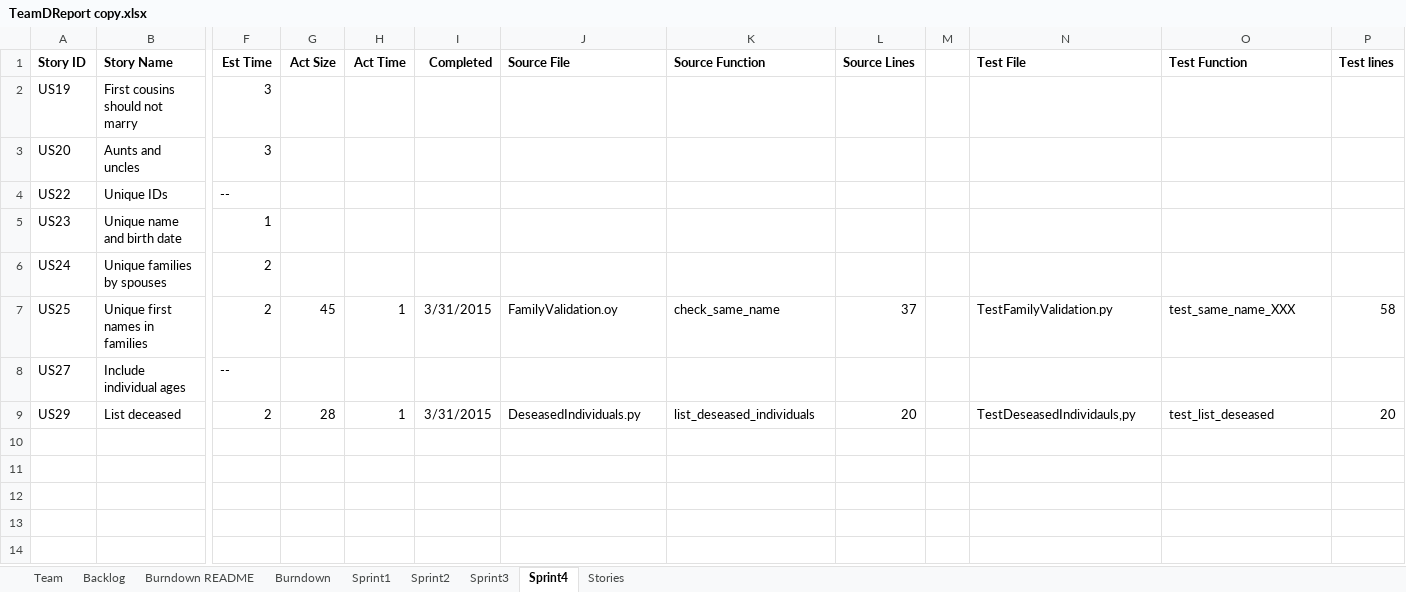
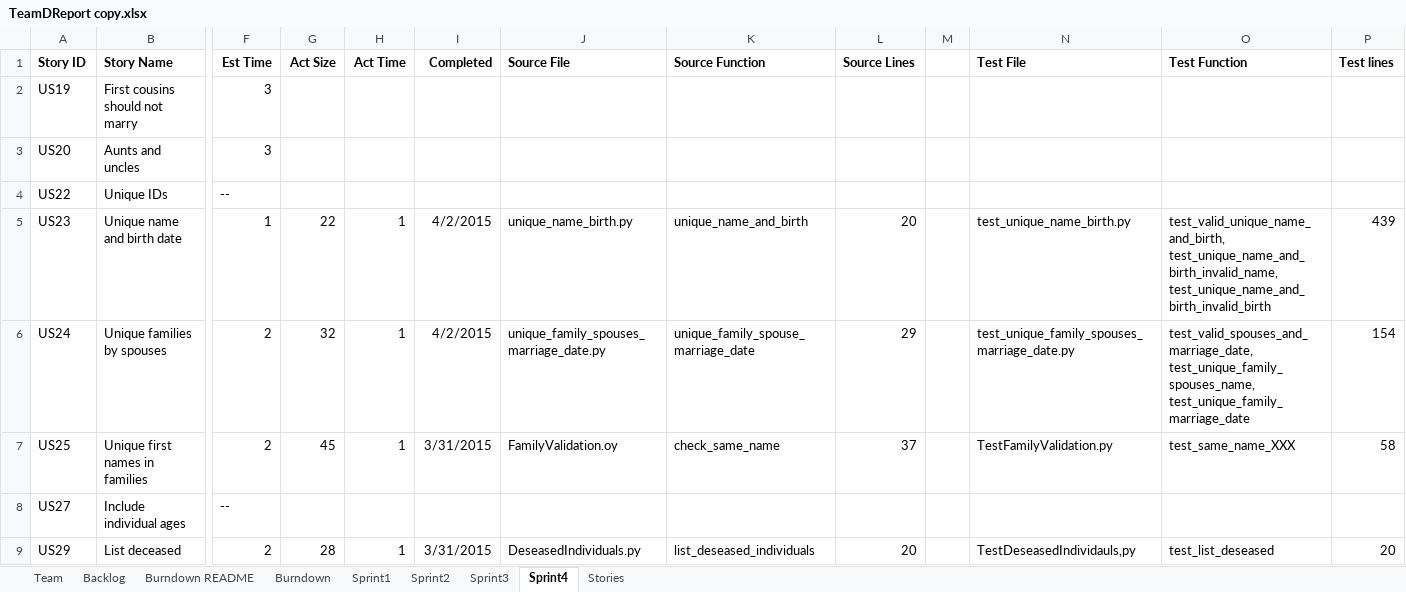
Before and after one commit to EricLin24/SSW555-DriverlessCar, an Excel workbook: TeamDReport copy.xlsx, sheet Sprint4, drawn as a sheet; only a part is shown, gaps mark what is left out; values as stored, in another font and other column widths than the file's, no borders; the diff names each change by its address in the sheet, - before the commit and + after, or states it on an @@ line.

```diff
--- a/TeamDReport copy.xlsx (sheet Sprint4)
+++ b/TeamDReport copy.xlsx (sheet Sprint4)
-G5 (Act Size): (empty)
+G5 (Act Size): 22
-H5:H6 (Act Time): (empty)
+H5:H6 (Act Time): 1
-I5:I6 (Completed): (empty)
+I5:I6 (Completed): 4/2/2015
-J5 (Source File): (empty)
+J5 (Source File): unique_name_birth.py
-K5 (Source Function): (empty)
+K5 (Source Function): unique_name_and_birth
-L5 (Source Lines): (empty)
+L5 (Source Lines): 20
-N5 (Test File): (empty)
+N5 (Test File): test_unique_name_birth.py
-O5 (Test Function): (empty)
+O5 (Test Function): test_valid_unique_name_and_birth, test_unique_name_and_birth_invalid_name, test_unique_name_and_birth_invalid_birth
-P5 (Test lines): (empty)
+P5 (Test lines): 439
-G6 (Act Size): (empty)
+G6 (Act Size): 32
-J6 (Source File): (empty)
+J6 (Source File): unique_family_spouses_marriage_date.py
-K6 (Source Function): (empty)
+K6 (Source Function): unique_family_spouse_marriage_date
-L6 (Source Lines): (empty)
+L6 (Source Lines): 29
-N6 (Test File): (empty)
+N6 (Test File): test_unique_family_spouses_marriage_date.py
-O6 (Test Function): (empty)
+O6 (Test Function): test_valid_spouses_and_marriage_date, test_unique_family_spouses_name, test_unique_family_marriage_date
-P6 (Test lines): (empty)
+P6 (Test lines): 154
```
Also changed, not shown: 2 other files.
